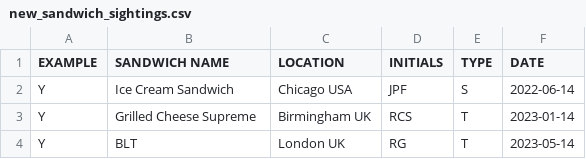
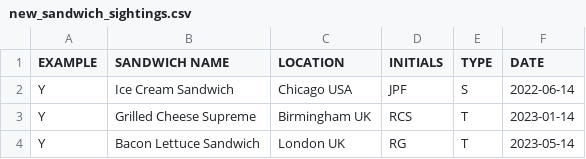
Before and after one commit to paola-g/sandwich-survey, a CSV file: new_sandwich_sightings.csv, drawn as a sheet.

Commit message:
remove acronym for example sandwich
remove acronym for example sandwich and added instruction to the text file

```diff
--- a/new_sandwich_sightings.csv
+++ b/new_sandwich_sightings.csv
@@ -3,2 +3,2 @@ Y, Ice Cream Sandwich, Chicago USA, JPF, S, 2022-06-14
 Y, Grilled Cheese Supreme, Birmingham UK, RCS, T, 2023-01-14
-Y, BLT, London UK, RG, T, 2023-05-14
+Y, Bacon Lettuce Sandwich, London UK, RG, T, 2023-05-14
```
Also changed, not shown: 1 other file.
